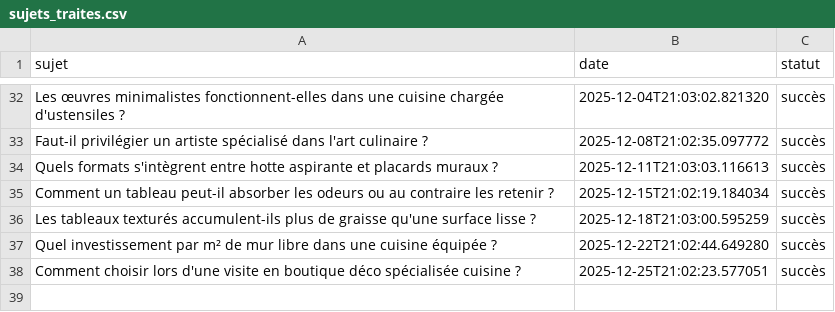
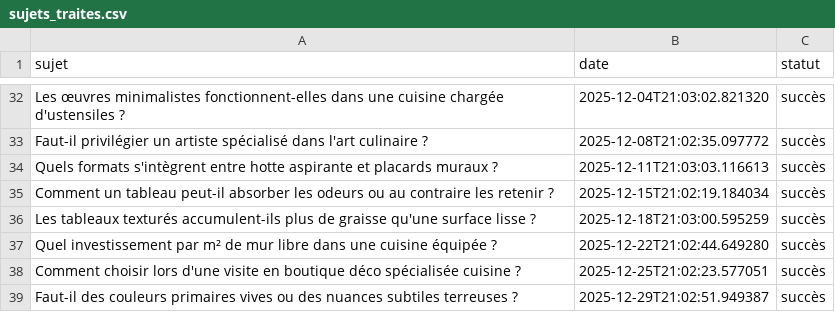
Before and after one commit to Metalosmose21/Cuisine-2, a CSV file: sujets_traites.csv, drawn as a sheet; only a part is shown, gaps mark what is left out; the diff names each change by its address in the sheet, - before the commit and + after, or states it on an @@ line.

```diff
--- a/sujets_traites.csv
+++ b/sujets_traites.csv
+row 39: Faut-il des couleurs primaires vives ou des nuances subtiles terreuses ? | 2025-12-29T21:02:51.949387 | succès
```
Also changed, not shown: sujets.csv.
